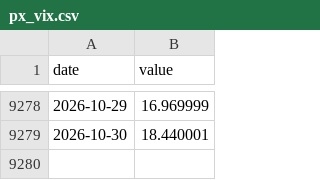
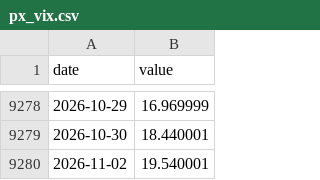
Before and after one commit to jcoder86/Speakeasy-risk, a CSV file: data/history/px_vix.csv, drawn as a sheet; only a part is shown, gaps mark what is left out; the diff names each change by its address in the sheet, - before the commit and + after, or states it on an @@ line.

```diff
--- a/data/history/px_vix.csv
+++ b/data/history/px_vix.csv
+row 9280: 2026-11-02 | 19.540001
```
Also changed, not shown: data/history/top10_concentration.csv, 3 other files.
